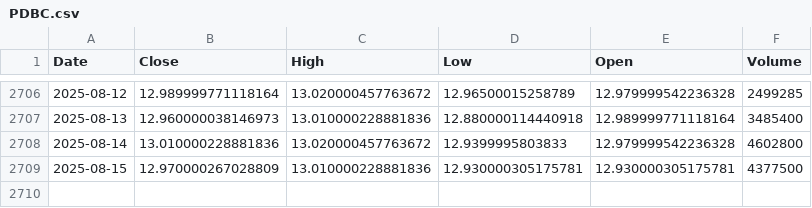
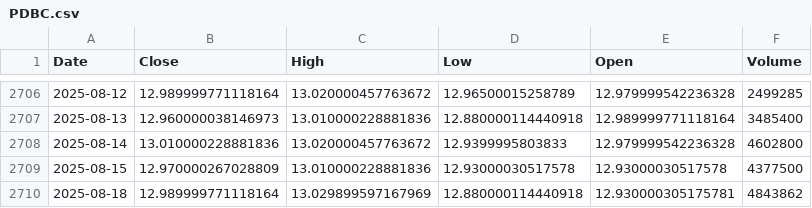
Before and after one commit to alitalbi/storage_data_fy, a CSV file: PDBC.csv, drawn as a sheet; only a part is shown, gaps mark what is left out.

Commit message:
Update PDBC.csv with latest hourly data

```diff
--- a/PDBC.csv
+++ b/PDBC.csv
@@ -2708,2 +2708,3 @@ Date,Close,High,Low,Open,Volume
 2025-08-14,13.010000228881836,13.020000457763672,12.9399995803833,12.979999542236328,4602800
-2025-08-15,12.970000267028809,13.010000228881836,12.930000305175781,12.930000305175781,4377500
+2025-08-15,12.970000267028809,13.010000228881836,12.93000030517578,12.93000030517578,4377500
+2025-08-18,12.989999771118164,13.029899597167969,12.880000114440918,12.930000305175781,4843862
```
